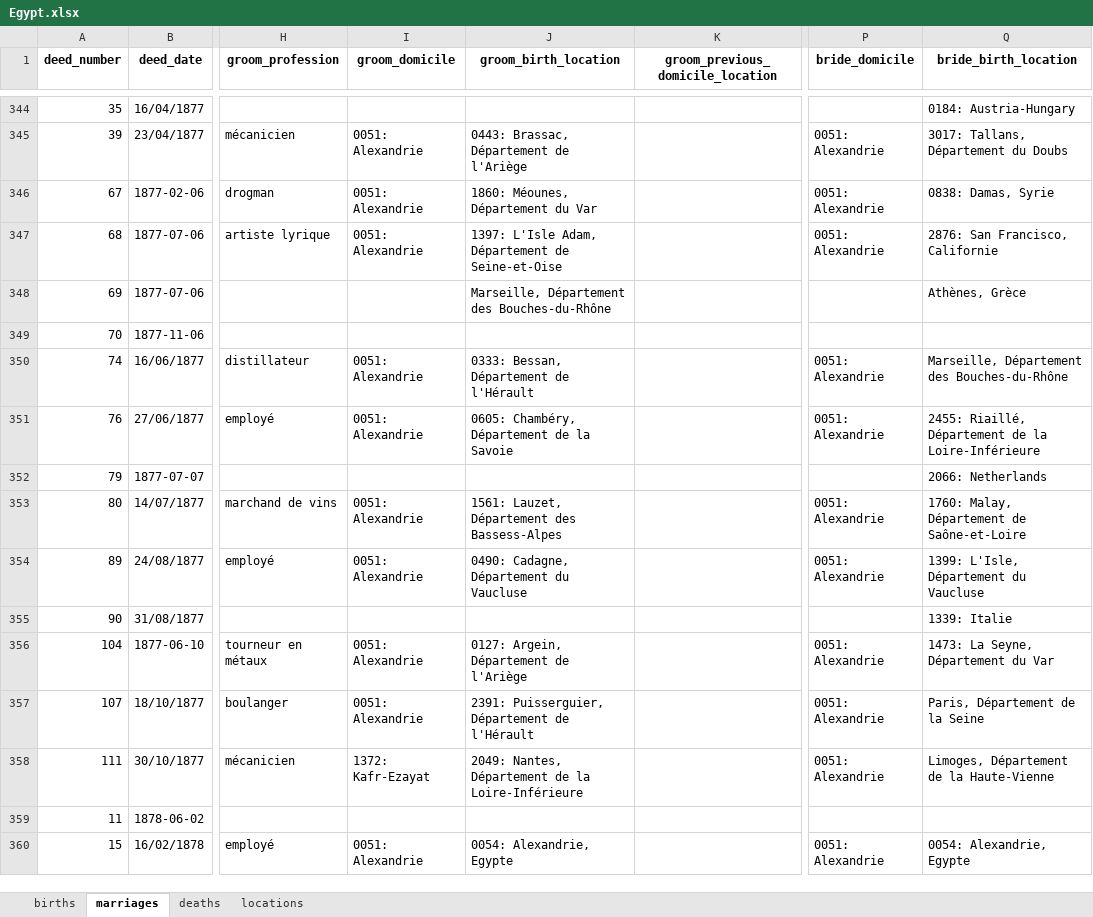
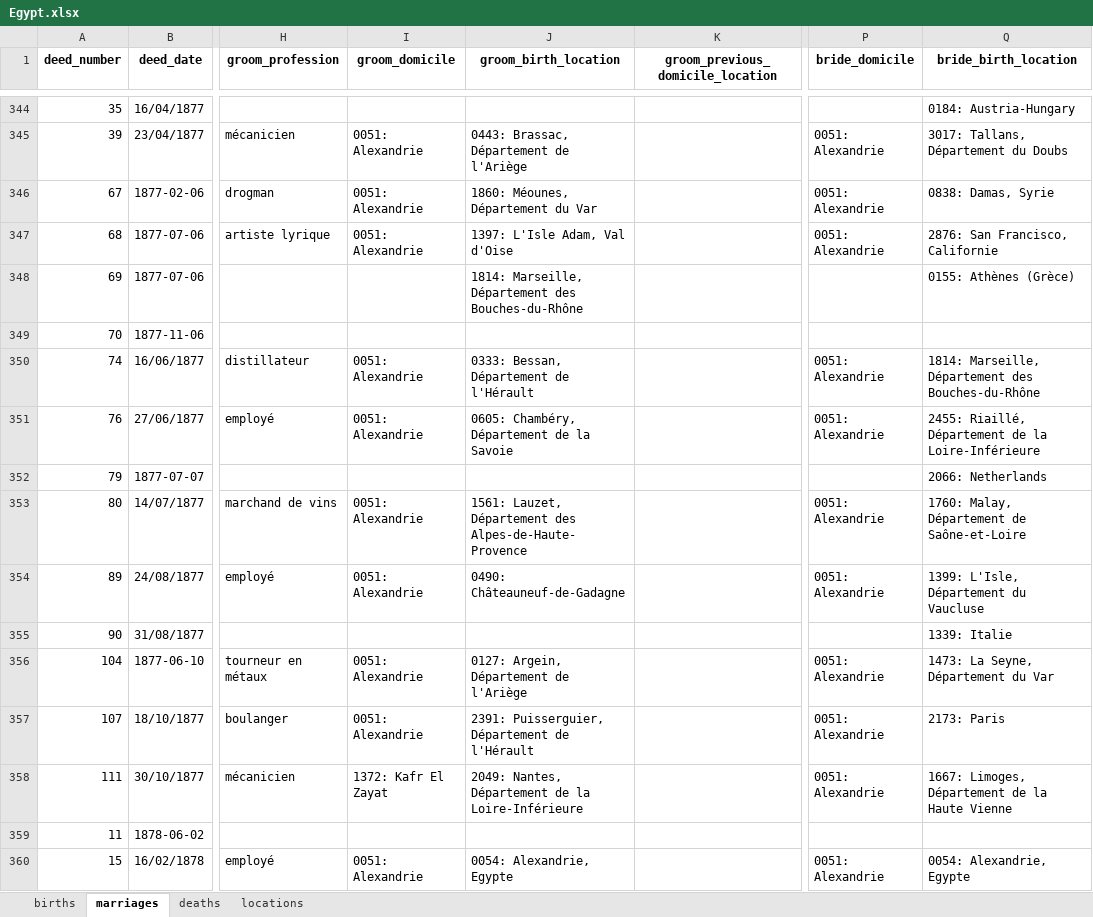
Before and after one commit to kingsdigitallab/etat-civil-django, an Excel workbook: data/raw/Egypt.xlsx, sheet marriages, drawn as a sheet; only a part is shown, gaps mark what is left out; values as stored, in another font and other column widths than the file's, no borders; charts and pictures not drawn; the diff covers the shown part only; the diff names each change by its address in the sheet, - before the commit and + after, or states it on an @@ line.

```diff
--- a/data/raw/Egypt.xlsx (sheet marriages)
+++ b/data/raw/Egypt.xlsx (sheet marriages)
-J347 (groom_birth_location): 1397: L'Isle Adam, Département de Seine-et-Oise
+J347 (groom_birth_location): 1397: L'Isle Adam, Val d'Oise
-J348 (groom_birth_location): Marseille, Département…
+J348 (groom_birth_location): 1814: Marseille, Département…
-Q348 (bride_birth_location): Athènes, Grèce
+Q348 (bride_birth_location): 0155: Athènes (Grèce)
-Q350 (bride_birth_location): Marseille, Département…
+Q350 (bride_birth_location): 1814: Marseille, Département…
-J353 (groom_birth_location): …Département des Bassess-Alpes
+J353 (groom_birth_location): …Département des Alpes-de-Haute-Provence
-J354 (groom_birth_location): 0490: Cadagne, Département du Vaucluse
+J354 (groom_birth_location): 0490: Châteauneuf-de-Gadagne
-Q357 (bride_birth_location): Paris, Département de la Seine
+Q357 (bride_birth_location): 2173: Paris
-I358 (groom_domicile): 1372: Kafr-Ezayat
+I358 (groom_domicile): 1372: Kafr El Zayat
-Q358 (bride_birth_location): Limoges, Département de la Haute-Vienne
+Q358 (bride_birth_location): 1667: Limoges, Département de la Haute Vienne
```
Also changed, not shown: 532 edited cells elsewhere in this sheet, sheet births, sheet locations, sheet deaths, formulas that keep their value.
